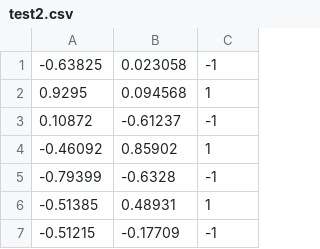
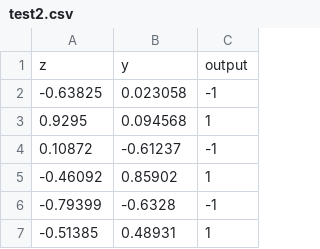
Before and after one commit to JoaoGAlves/TensorFlowTest, a CSV file: test2.csv, drawn as a sheet; only a part is shown; the shorter side is filled out with more unchanged rows.

```diff
--- a/test2.csv
+++ b/test2.csv
@@ -1 +1,2 @@
+"z","y","output"
 "-0.63825","0.023058","-1"
```
Also changed, not shown: train2.csv.
